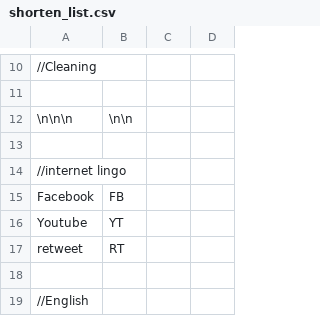
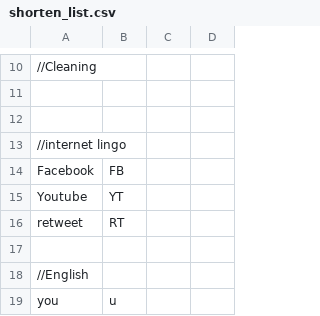
Before and after one commit to chrisgrieser/twitter-workspace-for-drafts, a CSV file: shorten_list.csv, drawn as a sheet; only a part is shown, gaps mark what is left out; the shorter side is filled out with more unchanged rows; the diff names each change by its address in the sheet, - before the commit and + after, or states it on an @@ line.

Commit message:
Add files via upload

```diff
--- a/shorten_list.csv
+++ b/shorten_list.csv
-row 12: \n\n\n | \n\n
```
